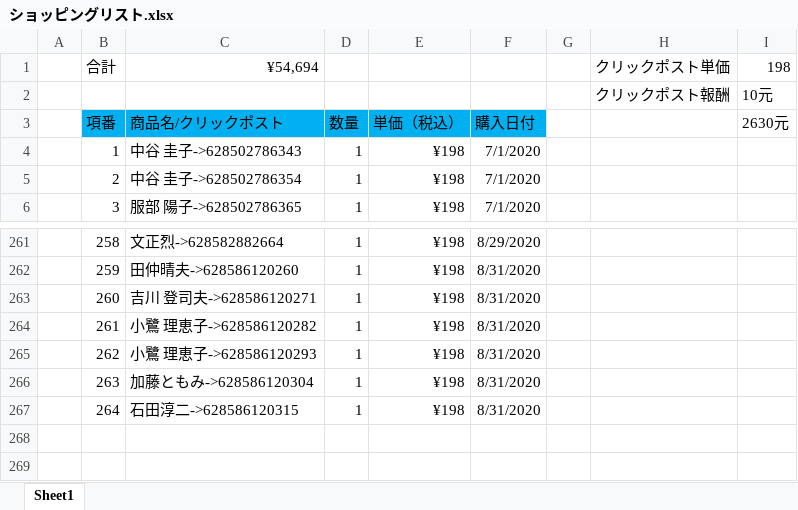
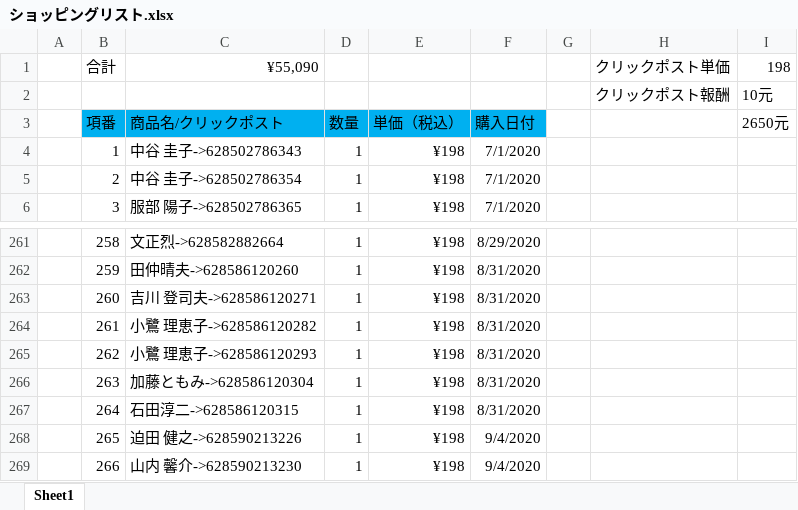
Before and after one commit to hsx124/kou_git, an Excel workbook: クリックポスト発送情報/ショッピングリスト.xlsx, sheet Sheet1, drawn as a sheet; only a part is shown, gaps mark what is left out; values as stored, in another font and other column widths than the file's, no borders; the diff names each change by its address in the sheet, - before the commit and + after, or states it on an @@ line.

```diff
--- a/クリックポスト発送情報/ショッピングリスト.xlsx (sheet Sheet1)
+++ b/クリックポスト発送情報/ショッピングリスト.xlsx (sheet Sheet1)
-C1: ¥54,694
+C1: ¥55,090
-I3: 2630元
+I3: 2650元
+row 268:  | 265 | 迫田 健之->628590213226 | 1 | ¥198 | 9/4/2020
+row 269:  | 266 | 山内 馨介->628590213230 | 1 | ¥198 | 9/4/2020
```
Also changed, not shown: クリックポスト発送情報/20200904100132/英子日本发货表格9.3.xlsx, 1 other file.
